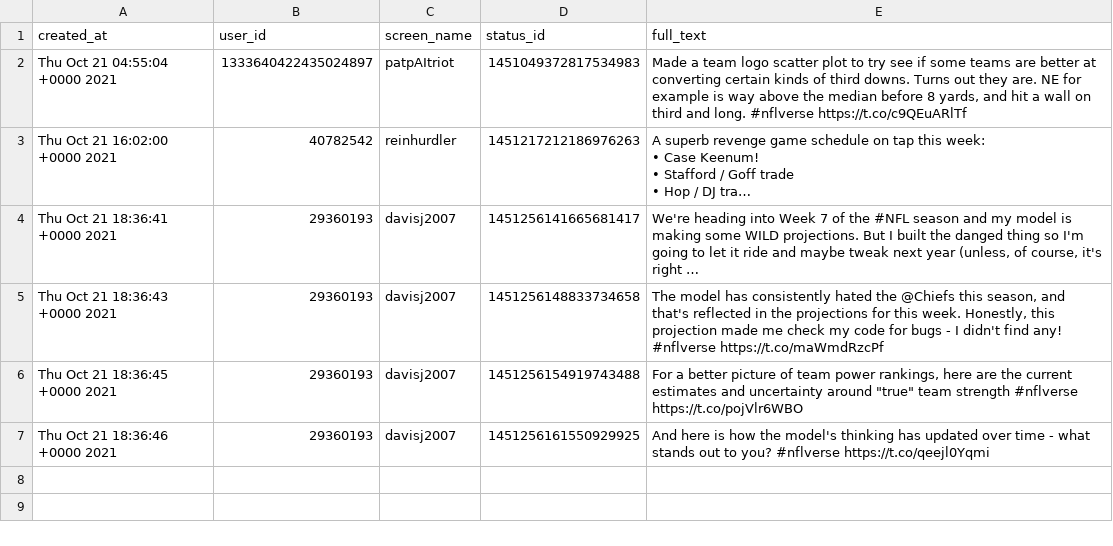
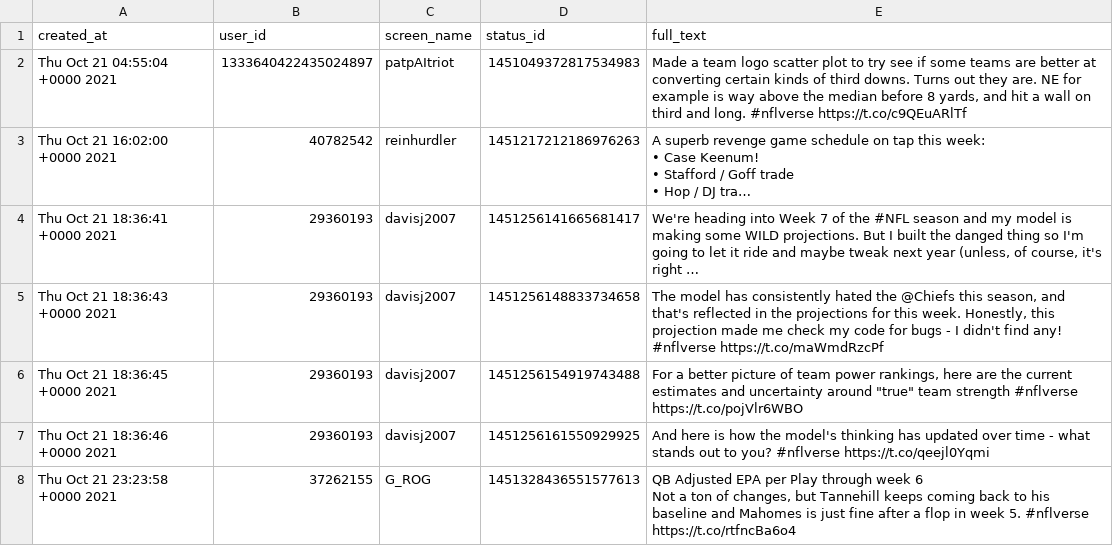
Before and after one commit to nflverse/nflversetweets, a CSV file: data/2021-10-21.csv, drawn as a sheet; long unchanged cells end in …; ↵ is a line break in a cell; the diff names each change by its address in the sheet, - before the commit and + after, or states it on an @@ line.

```diff
--- a/data/2021-10-21.csv
+++ b/data/2021-10-21.csv
+row 8: Thu Oct 21 23:23:58 +0000 2021 | 37262155 | G_ROG | 1451328436551577613 | QB Adjusted EPA per Play through week 6 ↵ Not a ton of changes, but Tannehill keeps coming back to his baseline and Mahomes is just fine after a flop in week 5. #nflverse https://t.co/rtfncBa6o4
```
Also changed, not shown: 1 other file.
